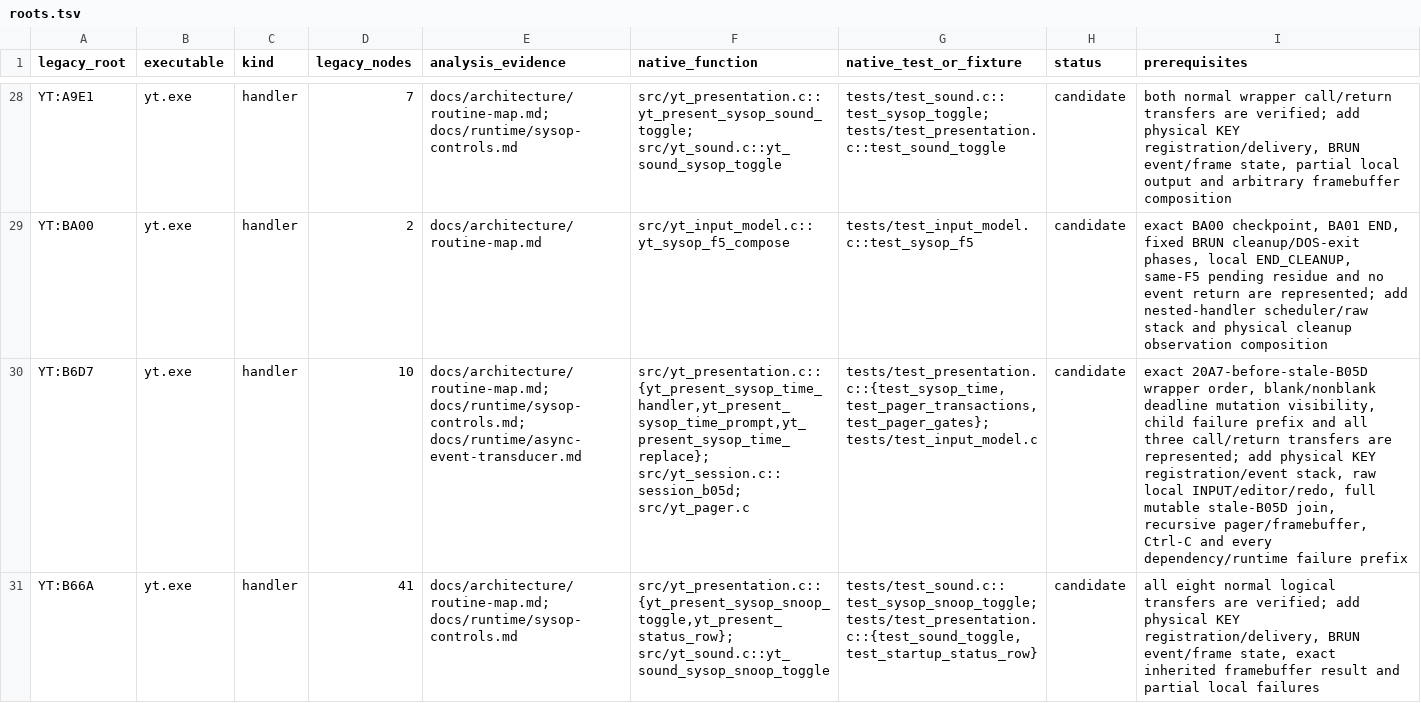
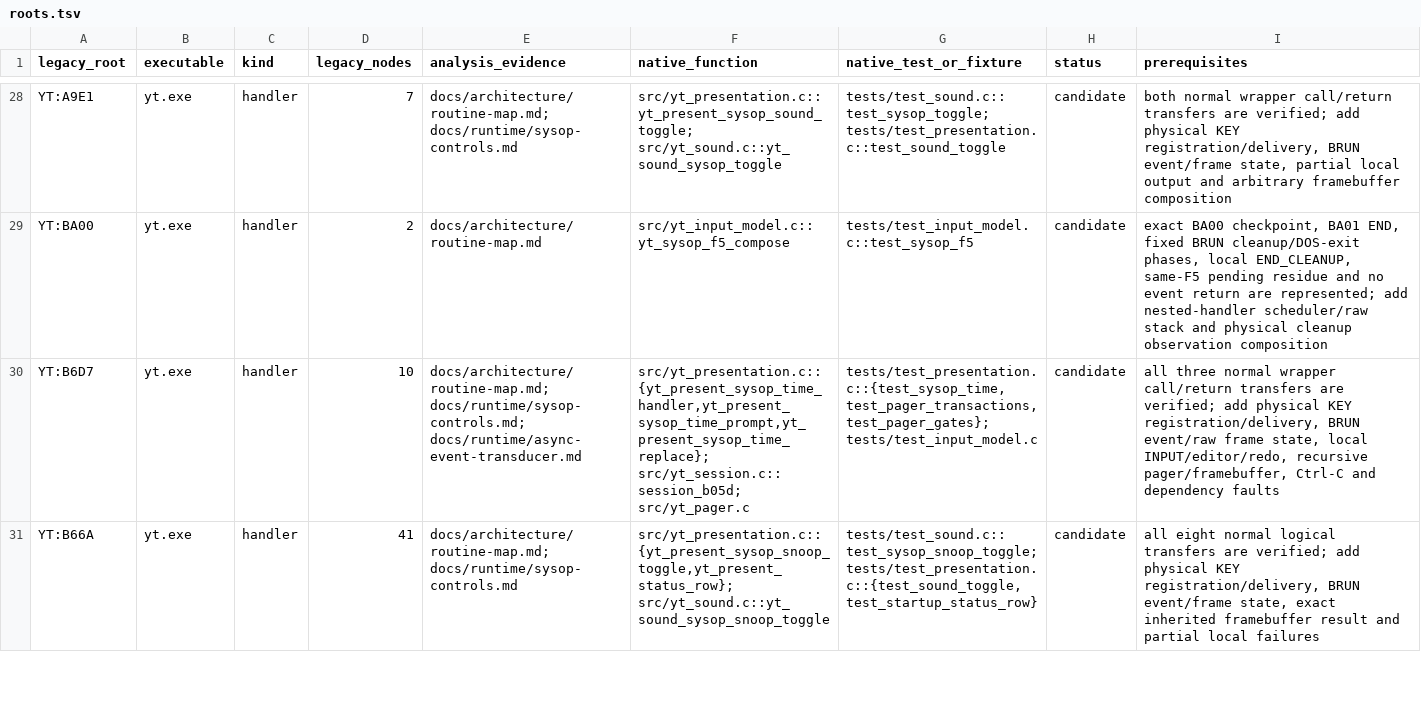
Before and after one commit to RealDeuce/yt, a TSV file: implementation-coverage/roots.tsv, drawn as a sheet; only a part is shown, gaps mark what is left out; the diff covers the shown part only; the diff names each change by its address in the sheet, - before the commit and + after, or states it on an @@ line.

Commit message:
Credit SysOp time and chat coverage

```diff
--- a/implementation-coverage/roots.tsv
+++ b/implementation-coverage/roots.tsv
-I30 (prerequisites): exact 20A7-before-stale-B05D wrapper order, blank/nonblank deadline mutation visibility, child failure prefix and all three call/return transfers are represented; add physical KEY registration/event stack, raw local INPUT/editor/redo, full mutable stale-B05D join, recursive pager/framebuffer, Ctrl-C and every dependency/runtime failure prefix
+I30 (prerequisites): all three normal wrapper call/return transfers are verified; add physical KEY registration/delivery, BRUN event/raw frame state, local INPUT/editor/redo, recursive pager/framebuffer, Ctrl-C and dependency faults
```
Also changed, not shown: 1 edited cell elsewhere in this file, 2 other files.
